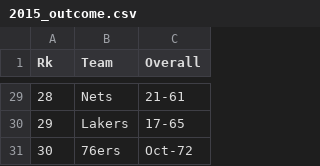
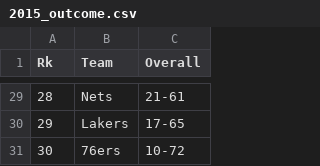
Before and after one commit to deurruti/thelongtwo, a CSV file: outcomes/2015_outcome.csv, drawn as a sheet; only a part is shown, gaps mark what is left out.

```diff
--- a/outcomes/2015_outcome.csv
+++ b/outcomes/2015_outcome.csv
@@ -30,2 +30,2 @@ Rk,Team,Overall
 29,Lakers,17-65
-30,76ers,Oct-72
+30,76ers,10-72
```
Also changed, not shown: outcomes/2011_outcome.csv, 1 other file.
